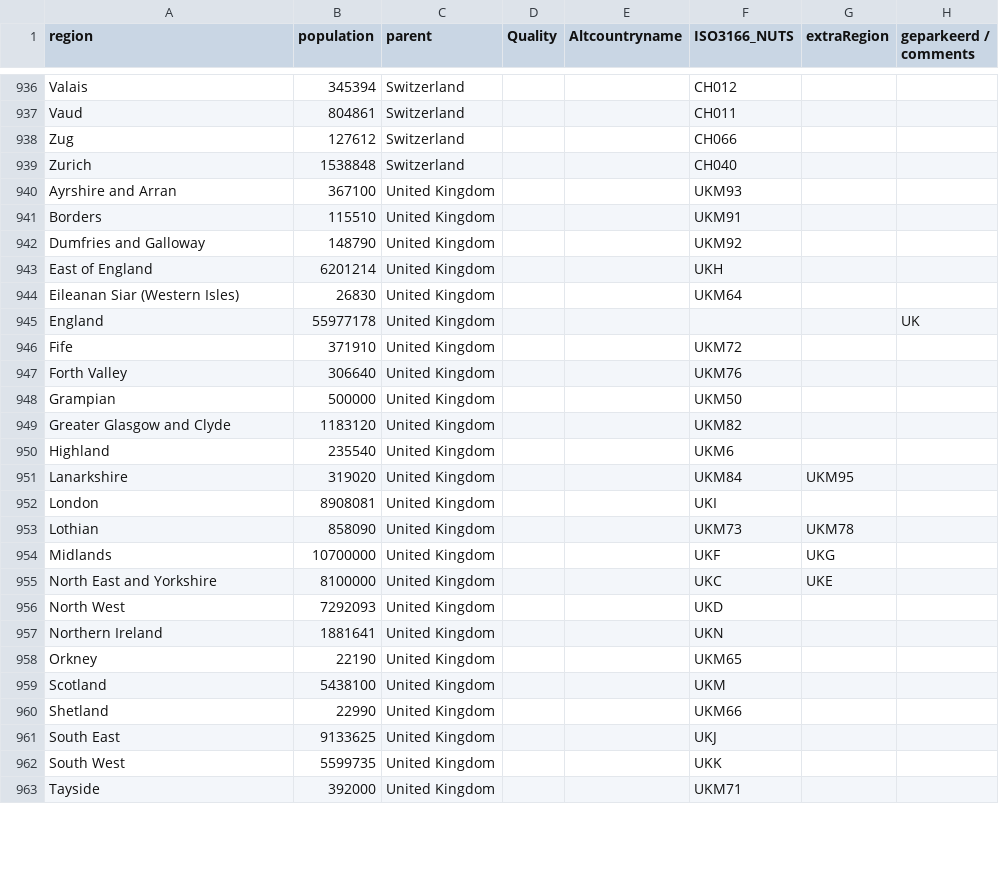
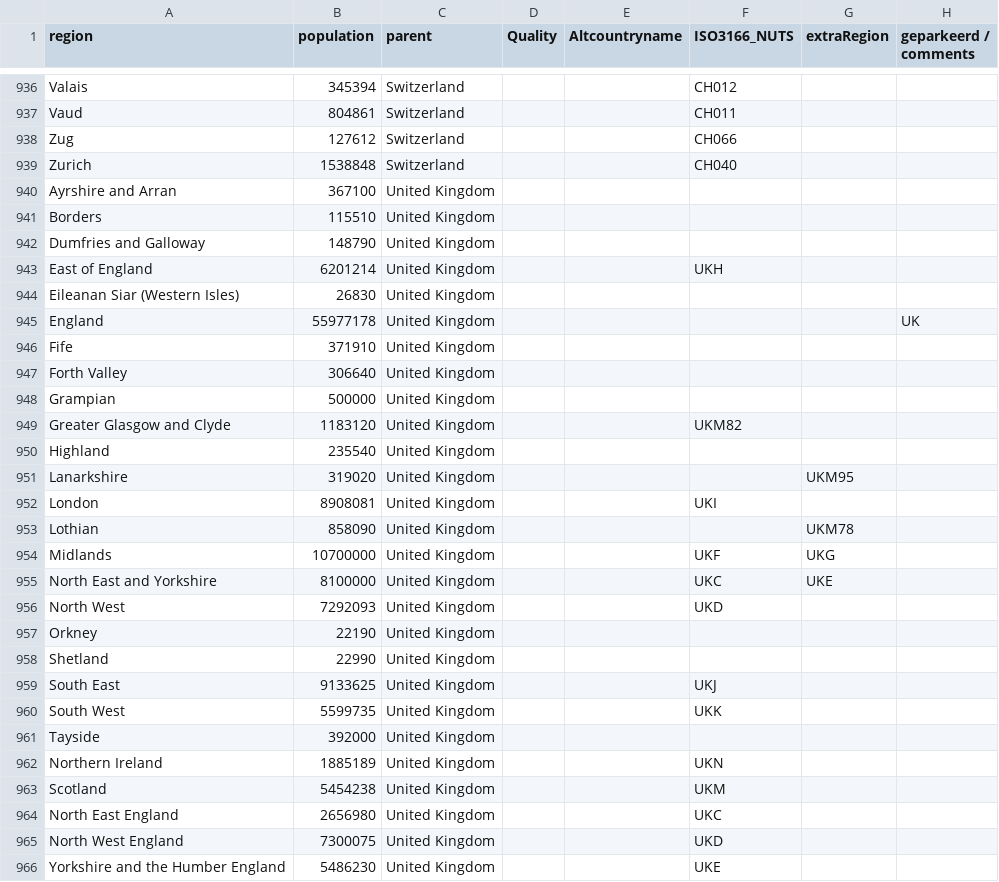
Before and after one commit to innouveau/corona-map, a CSV file: data-conversion-stuff/geojson-to-paths-europe/population.csv, drawn as a sheet; only a part is shown, gaps mark what is left out; the diff covers the shown part only.

```diff
--- a/data-conversion-stuff/geojson-to-paths-europe/population.csv
+++ b/data-conversion-stuff/geojson-to-paths-europe/population.csv
@@ -939,16 +939,16 @@ Zug,127612,Switzerland,,,CH066,,
 Zurich,1538848,Switzerland,,,CH040,,
-Ayrshire and Arran,367100,United Kingdom,,,UKM93,,
-Borders,115510,United Kingdom,,,UKM91,,
-Dumfries and Galloway,148790,United Kingdom,,,UKM92,,
+Ayrshire and Arran,367100,United Kingdom,,,,,
+Borders,115510,United Kingdom,,,,,
+Dumfries and Galloway,148790,United Kingdom,,,,,
 East of England,6201214,United Kingdom,,,UKH,,
-Eileanan Siar (Western Isles),26830,United Kingdom,,,UKM64,,
+Eileanan Siar (Western Isles),26830,United Kingdom,,,,,
 England,55977178,United Kingdom,,,,,UK
-Fife,371910,United Kingdom,,,UKM72,,
-Forth Valley,306640,United Kingdom,,,UKM76,,
-Grampian,500000,United Kingdom,,,UKM50,,
+Fife,371910,United Kingdom,,,,,
+Forth Valley,306640,United Kingdom,,,,,
+Grampian,500000,United Kingdom,,,,,
 Greater Glasgow and Clyde,1183120,United Kingdom,,,UKM82,,
-Highland,235540,United Kingdom,,,UKM6,,
-Lanarkshire,319020,United Kingdom,,,UKM84,UKM95,
+Highland,235540,United Kingdom,,,,,
+Lanarkshire,319020,United Kingdom,,,,UKM95,
 London,8908081,United Kingdom,,,UKI,,
-Lothian,858090,United Kingdom,,,UKM73,UKM78,
+Lothian,858090,United Kingdom,,,,UKM78,
 Midlands,10700000,United Kingdom,,,UKF,UKG,
@@ -956,8 +956,11 @@ North East and Yorkshire,8100000,United Kingdom,,,UKC,UKE,
 North West,7292093,United Kingdom,,,UKD,,
-Northern Ireland,1881641,United Kingdom,,,UKN,,
-Orkney,22190,United Kingdom,,,UKM65,,
-Scotland,5438100,United Kingdom,,,UKM,,
-Shetland,22990,United Kingdom,,,UKM66,,
+Orkney,22190,United Kingdom,,,,,
+Shetland,22990,United Kingdom,,,,,
 South East,9133625,United Kingdom,,,UKJ,,
 South West,5599735,United Kingdom,,,UKK,,
-Tayside,392000,United Kingdom,,,UKM71,,
+Tayside,392000,United Kingdom,,,,,
+Northern Ireland,1885189,United Kingdom,,,UKN,,
+Scotland,5454238,United Kingdom,,,UKM,,
+North East England,2656980,United Kingdom,,,UKC,,
+North West England,7300075,United Kingdom,,,UKD,,
+Yorkshire and the Humber England,5486230,United Kingdom,,,UKE,,
```
Also changed, not shown: 6 added rows and 1 edited cell elsewhere in this file, 6 other files.
